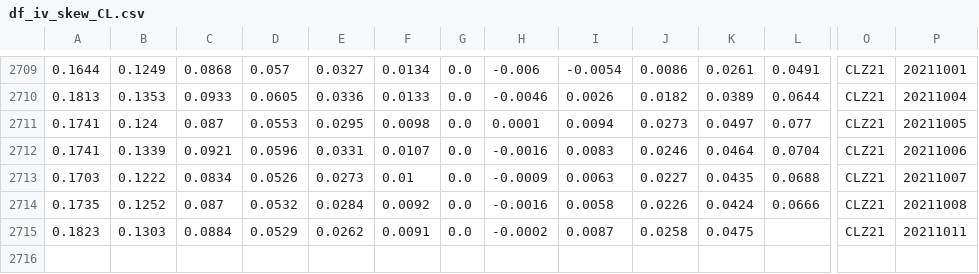
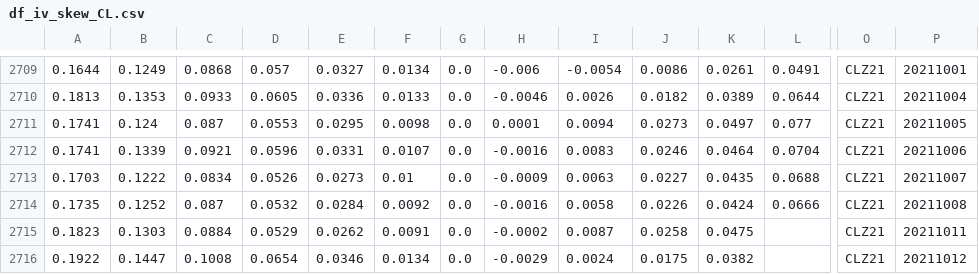
Before and after one commit to bgithub1/dashgrid, a CSV file: dashgrid/df_iv_skew_CL.csv, drawn as a sheet; only a part is shown, gaps mark what is left out; rows hold the shown columns only; the diff names each change by its address in the sheet, - before the commit and + after, or states it on an @@ line.

```diff
--- a/dashgrid/df_iv_skew_CL.csv
+++ b/dashgrid/df_iv_skew_CL.csv
+row 2716: 0.1922 | 0.1447 | 0.1008 | 0.0654 | 0.0346 | 0.0134 | 0.0 | -0.0029 | 0.0024 | 0.0175 | 0.0382 |  | CLZ21 | 20211012
```
Also changed, not shown: dashgrid/df_iv_skew_ES.csv, dashgrid/df_iv_skew_NG.csv, 3 other files.
